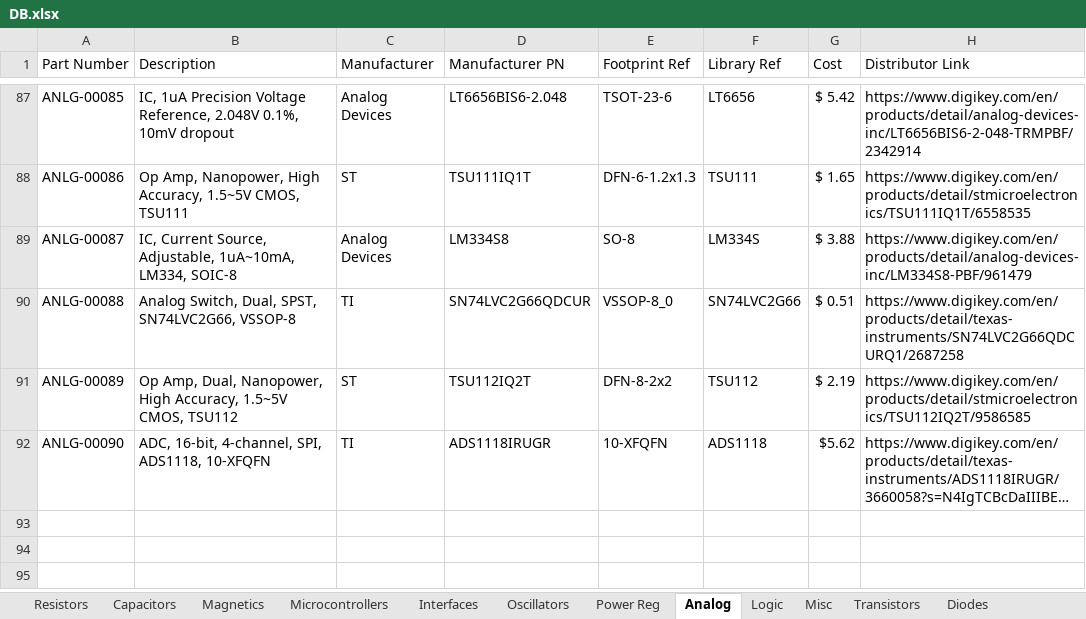
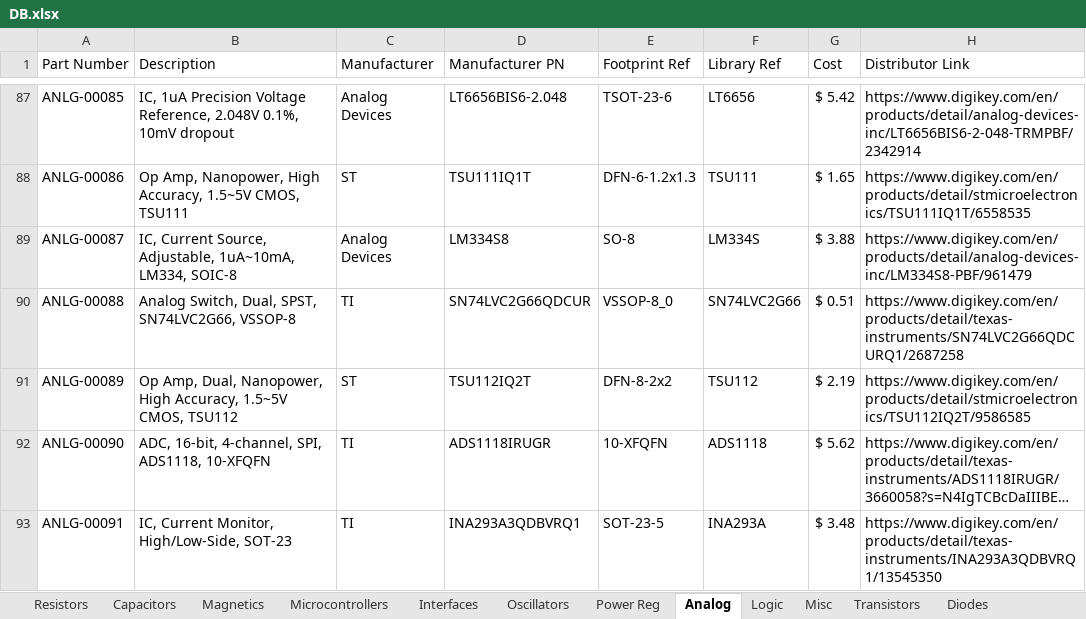
Before and after one commit to CWRUbotix/CWRUbotix_Altium_Library, an Excel workbook: DB.xlsx, sheet Analog, drawn as a sheet; only a part is shown, gaps mark what is left out; long unchanged cells end in …; values as stored, in another font and other column widths than the file's, no borders; the diff names each change by its address in the sheet, - before the commit and + after, or states it on an @@ line.

Commit message:
INA293A
Added INA293A Current Sense Amp to library

```diff
--- a/DB.xlsx (sheet Analog)
+++ b/DB.xlsx (sheet Analog)
-G92 (Cost): $5.62
+G92 (Cost): $ 5.62
+row 93: ANLG-00091 | IC, Current Monitor, High/Low-Side, SOT-23 | TI | INA293A3QDBVRQ1 | SOT-23-5 | INA293A | $ 3.48 | https://www.digikey.com/en/products/detail/texas-instruments/INA293A3QDBVRQ1/13545350
```
Also changed, not shown: 1 other file.
